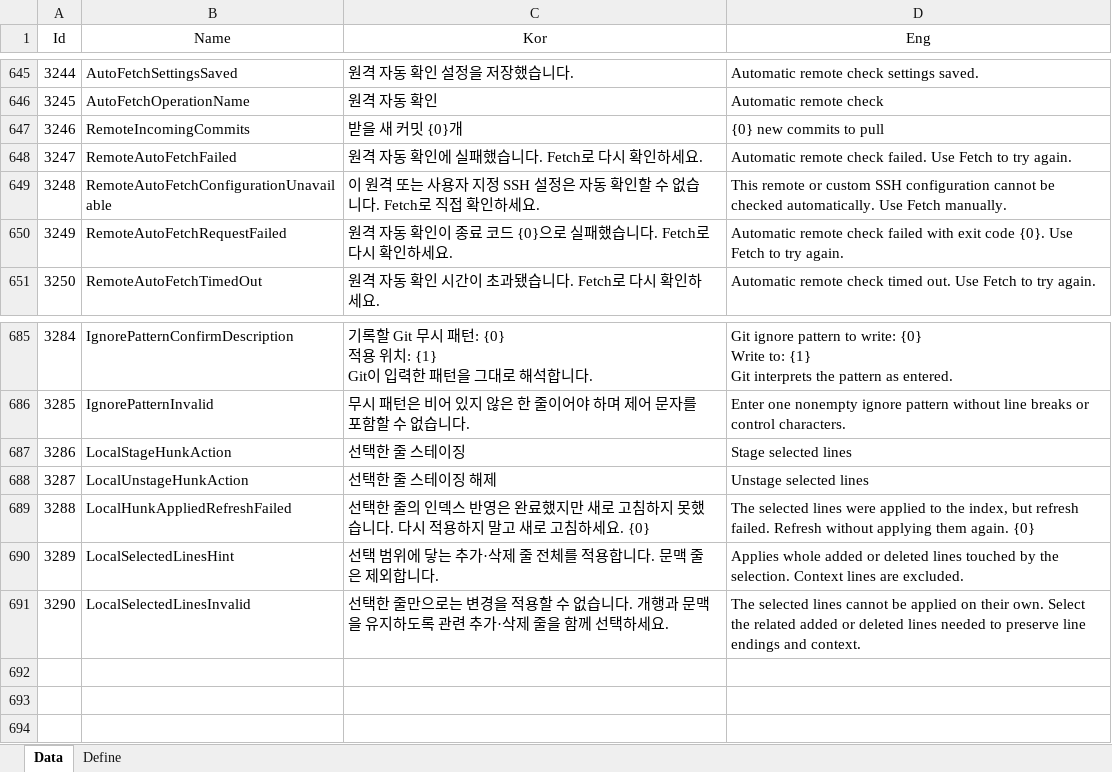
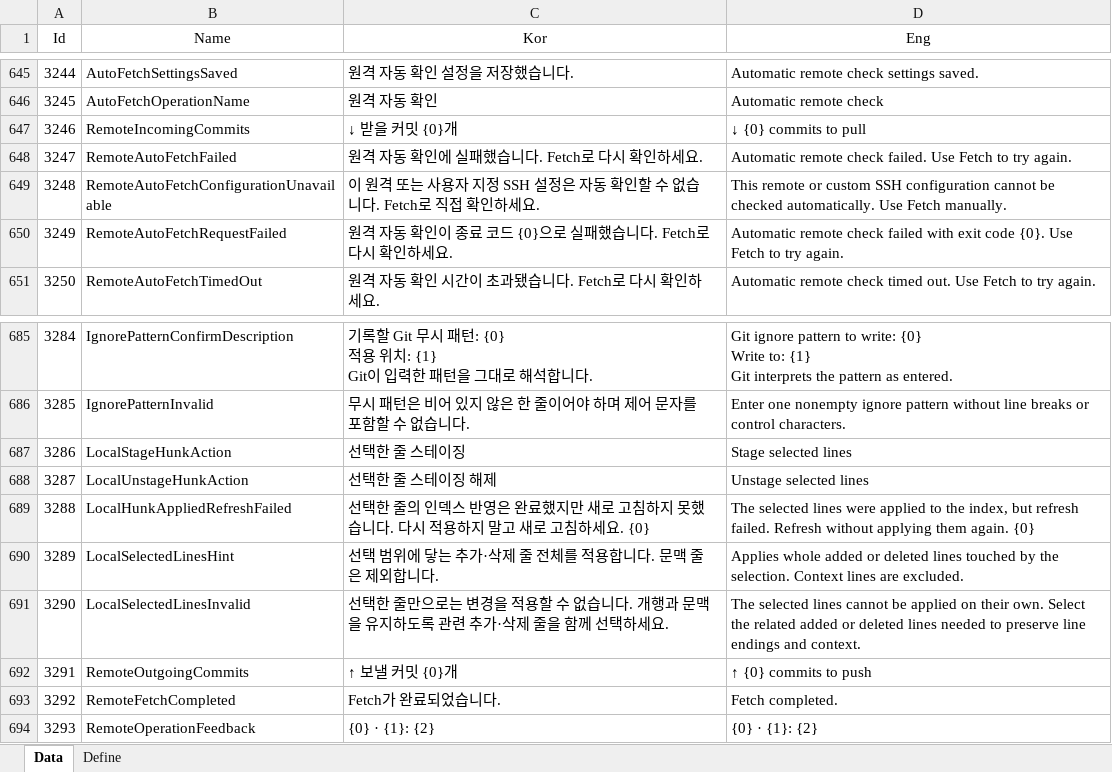
Before and after one commit to EomTaeWook/Bough, an Excel workbook: Excel/String.xlsx, sheet Data, drawn as a sheet; only a part is shown, gaps mark what is left out; values as stored, in another font and other column widths than the file's, no borders; the diff names each change by its address in the sheet, - before the commit and + after, or states it on an @@ line.

```diff
--- a/Excel/String.xlsx (sheet Data)
+++ b/Excel/String.xlsx (sheet Data)
-C647 (Kor): 받을 새 커밋 {0}개
+C647 (Kor): ↓ 받을 커밋 {0}개
-D647 (Eng): {0} new commits to pull
+D647 (Eng): ↓ {0} commits to pull
+row 692: 3291 | RemoteOutgoingCommits | ↑ 보낼 커밋 {0}개 | ↑ {0} commits to push
+row 693: 3292 | RemoteFetchCompleted | Fetch가 완료되었습니다. | Fetch completed.
+row 694: 3293 | RemoteOperationFeedback | {0} · {1}: {2} | {0} · {1}: {2}
```
Also changed, not shown: 7 other files.
